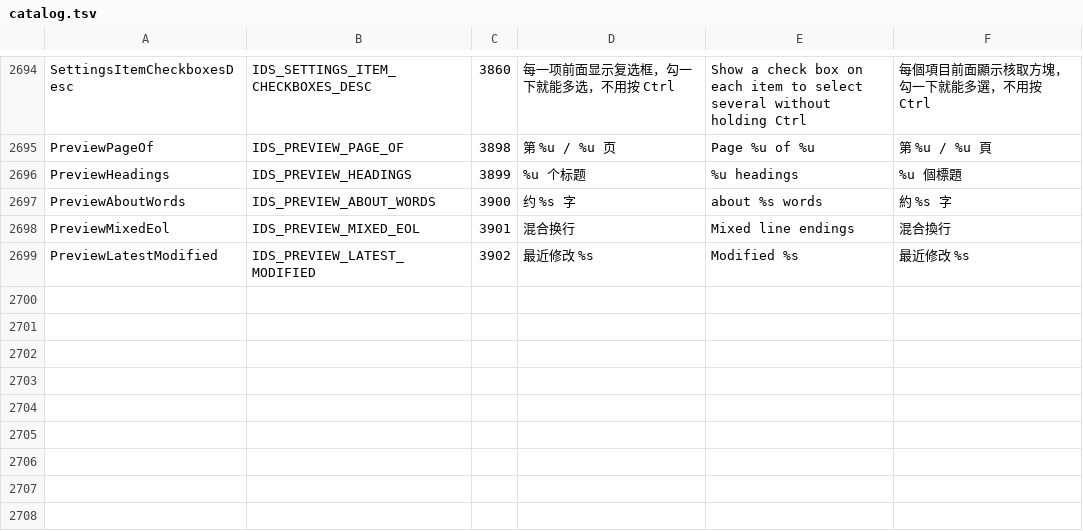
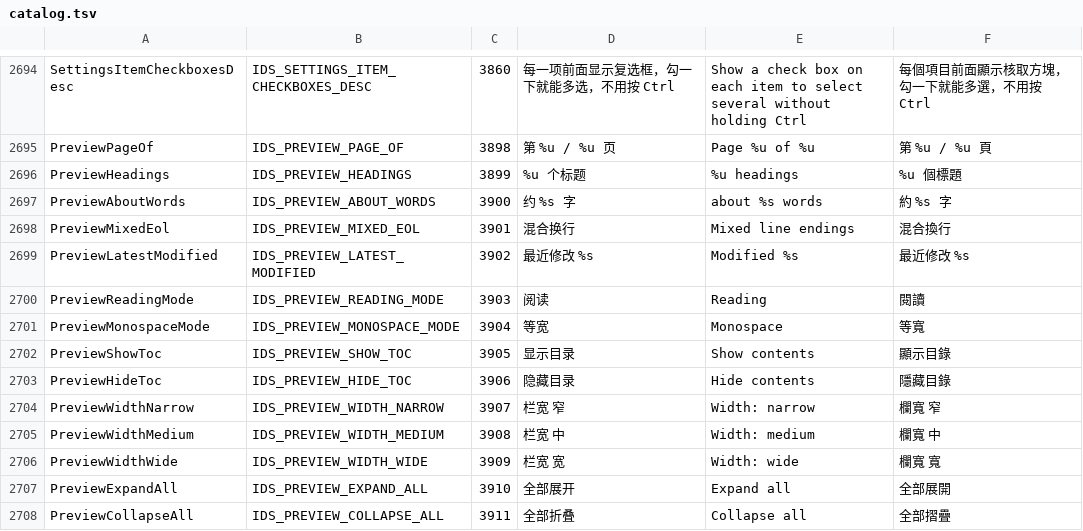
Before and after one commit to 0xheguoxing/pulse, a TSV file: tools/l10n/catalog.tsv, drawn as a sheet; only a part is shown, gaps mark what is left out; the diff names each change by its address in the sheet, - before the commit and + after, or states it on an @@ line.

Commit message:
quick preview: add text reading mode, contents sidebar, JSON path chips and hex ruler

```diff
--- a/tools/l10n/catalog.tsv
+++ b/tools/l10n/catalog.tsv
+row 2700: PreviewReadingMode | IDS_PREVIEW_READING_MODE | 3903 | 阅读 | Reading | 閱讀
+row 2701: PreviewMonospaceMode | IDS_PREVIEW_MONOSPACE_MODE | 3904 | 等宽 | Monospace | 等寬
+row 2702: PreviewShowToc | IDS_PREVIEW_SHOW_TOC | 3905 | 显示目录 | Show contents | 顯示目錄
+row 2703: PreviewHideToc | IDS_PREVIEW_HIDE_TOC | 3906 | 隐藏目录 | Hide contents | 隱藏目錄
+row 2704: PreviewWidthNarrow | IDS_PREVIEW_WIDTH_NARROW | 3907 | 栏宽 窄 | Width: narrow | 欄寬 窄
+row 2705: PreviewWidthMedium | IDS_PREVIEW_WIDTH_MEDIUM | 3908 | 栏宽 中 | Width: medium | 欄寬 中
+row 2706: PreviewWidthWide | IDS_PREVIEW_WIDTH_WIDE | 3909 | 栏宽 宽 | Width: wide | 欄寬 寬
+row 2707: PreviewExpandAll | IDS_PREVIEW_EXPAND_ALL | 3910 | 全部展开 | Expand all | 全部展開
+row 2708: PreviewCollapseAll | IDS_PREVIEW_COLLAPSE_ALL | 3911 | 全部折叠 | Collapse all | 全部摺疊
```
Also changed, not shown: 12 other files.
